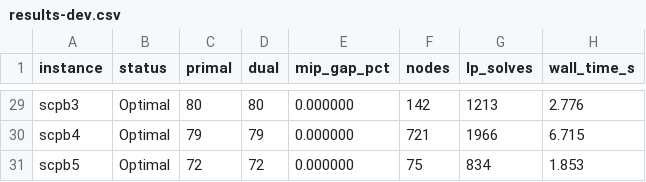
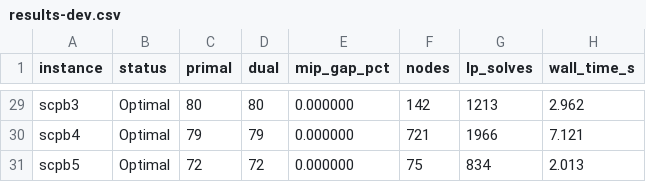
Before and after one commit to caerbannogwhite/scpsol, a CSV file: benchmarks/results-dev.csv, drawn as a sheet; only a part is shown, gaps mark what is left out; the diff covers the shown part only; the diff names each change by its address in the sheet, - before the commit and + after, or states it on an @@ line.

```diff
--- a/benchmarks/results-dev.csv
+++ b/benchmarks/results-dev.csv
-H29 (wall_time_s): 2.776
+H29 (wall_time_s): 2.962
-H30 (wall_time_s): 6.715
+H30 (wall_time_s): 7.121
-H31 (wall_time_s): 1.853
+H31 (wall_time_s): 2.013
```
Also changed, not shown: 23 edited cells elsewhere in this file.
